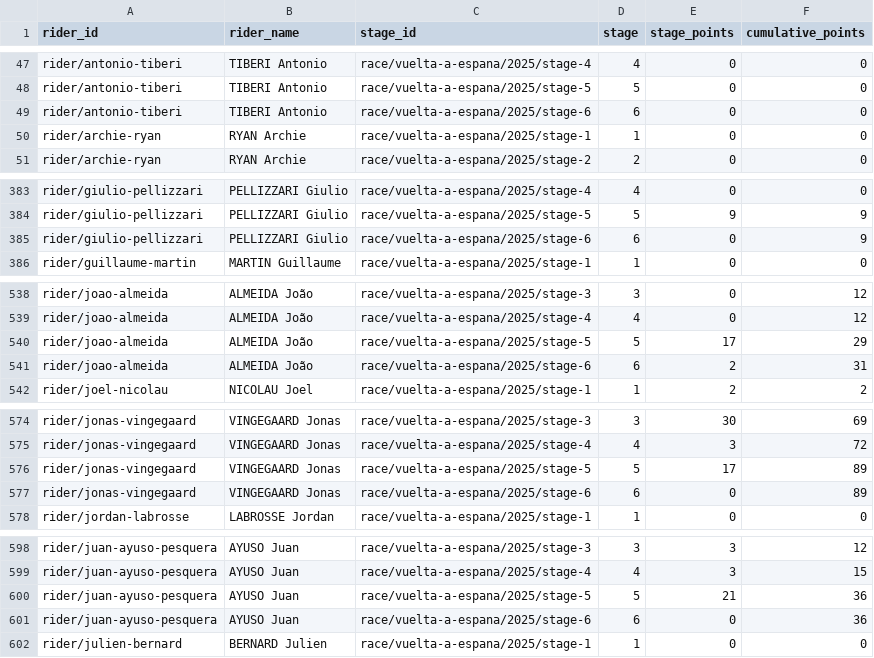
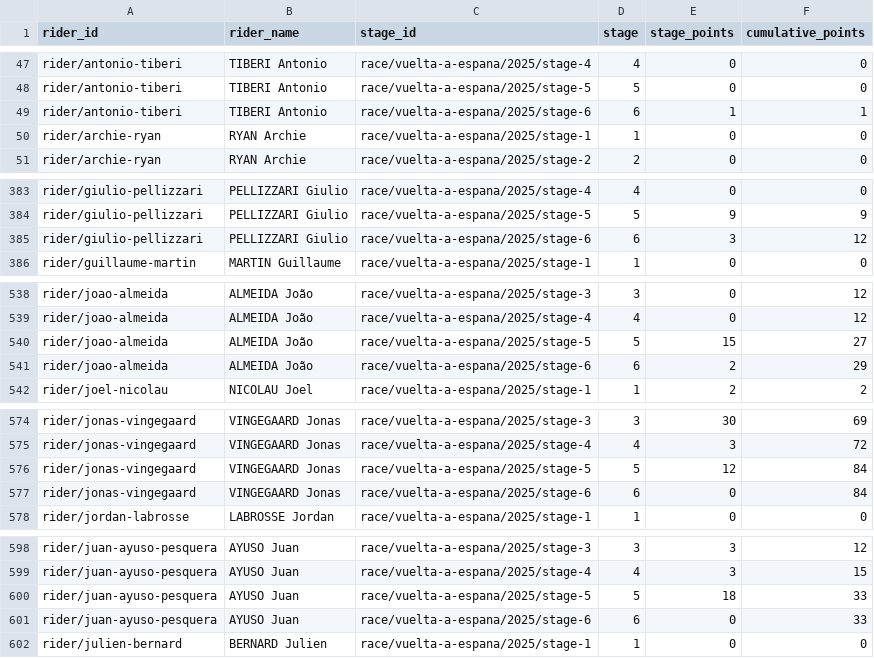
Before and after one commit to Thomassegers14/tourmanager-scraper, a CSV file: data/processed/points/rider_stage_summary_vuelta-a-espana_2025.csv, drawn as a sheet; only a part is shown, gaps mark what is left out; the diff covers the shown part only.

```diff
--- a/data/processed/points/rider_stage_summary_vuelta-a-espana_2025.csv
+++ b/data/processed/points/rider_stage_summary_vuelta-a-espana_2025.csv
@@ -48,3 +48,3 @@ rider/antonio-tiberi,TIBERI Antonio,race/vuelta-a-espana/2025/stage-4,4,0,0
 rider/antonio-tiberi,TIBERI Antonio,race/vuelta-a-espana/2025/stage-5,5,0,0
-rider/antonio-tiberi,TIBERI Antonio,race/vuelta-a-espana/2025/stage-6,6,0,0
+rider/antonio-tiberi,TIBERI Antonio,race/vuelta-a-espana/2025/stage-6,6,1,1
 rider/archie-ryan,RYAN Archie,race/vuelta-a-espana/2025/stage-1,1,0,0
@@ -384,3 +384,3 @@ rider/giulio-pellizzari,PELLIZZARI Giulio,race/vuelta-a-espana/2025/stage-4,4,0,
 rider/giulio-pellizzari,PELLIZZARI Giulio,race/vuelta-a-espana/2025/stage-5,5,9,9
-rider/giulio-pellizzari,PELLIZZARI Giulio,race/vuelta-a-espana/2025/stage-6,6,0,9
+rider/giulio-pellizzari,PELLIZZARI Giulio,race/vuelta-a-espana/2025/stage-6,6,3,12
 rider/guillaume-martin,MARTIN Guillaume,race/vuelta-a-espana/2025/stage-1,1,0,0
@@ -539,4 +539,4 @@ rider/joao-almeida,ALMEIDA João,race/vuelta-a-espana/2025/stage-3,3,0,12
 rider/joao-almeida,ALMEIDA João,race/vuelta-a-espana/2025/stage-4,4,0,12
-rider/joao-almeida,ALMEIDA João,race/vuelta-a-espana/2025/stage-5,5,17,29
-rider/joao-almeida,ALMEIDA João,race/vuelta-a-espana/2025/stage-6,6,2,31
+rider/joao-almeida,ALMEIDA João,race/vuelta-a-espana/2025/stage-5,5,15,27
+rider/joao-almeida,ALMEIDA João,race/vuelta-a-espana/2025/stage-6,6,2,29
 rider/joel-nicolau,NICOLAU Joel,race/vuelta-a-espana/2025/stage-1,1,2,2
@@ -575,4 +575,4 @@ rider/jonas-vingegaard,VINGEGAARD Jonas,race/vuelta-a-espana/2025/stage-3,3,30,6
 rider/jonas-vingegaard,VINGEGAARD Jonas,race/vuelta-a-espana/2025/stage-4,4,3,72
-rider/jonas-vingegaard,VINGEGAARD Jonas,race/vuelta-a-espana/2025/stage-5,5,17,89
-rider/jonas-vingegaard,VINGEGAARD Jonas,race/vuelta-a-espana/2025/stage-6,6,0,89
+rider/jonas-vingegaard,VINGEGAARD Jonas,race/vuelta-a-espana/2025/stage-5,5,12,84
+rider/jonas-vingegaard,VINGEGAARD Jonas,race/vuelta-a-espana/2025/stage-6,6,0,84
 rider/jordan-labrosse,LABROSSE Jordan,race/vuelta-a-espana/2025/stage-1,1,0,0
@@ -599,4 +599,4 @@ rider/juan-ayuso-pesquera,AYUSO Juan,race/vuelta-a-espana/2025/stage-3,3,3,12
 rider/juan-ayuso-pesquera,AYUSO Juan,race/vuelta-a-espana/2025/stage-4,4,3,15
-rider/juan-ayuso-pesquera,AYUSO Juan,race/vuelta-a-espana/2025/stage-5,5,21,36
-rider/juan-ayuso-pesquera,AYUSO Juan,race/vuelta-a-espana/2025/stage-6,6,0,36
+rider/juan-ayuso-pesquera,AYUSO Juan,race/vuelta-a-espana/2025/stage-5,5,18,33
+rider/juan-ayuso-pesquera,AYUSO Juan,race/vuelta-a-espana/2025/stage-6,6,0,33
 rider/julien-bernard,BERNARD Julien,race/vuelta-a-espana/2025/stage-1,1,0,0
```
Also changed, not shown: 2 edited cells elsewhere in this file, data/processed/ranking/ranking_by_stage_vuelta-a-espana_2025.csv, 1 other file.
